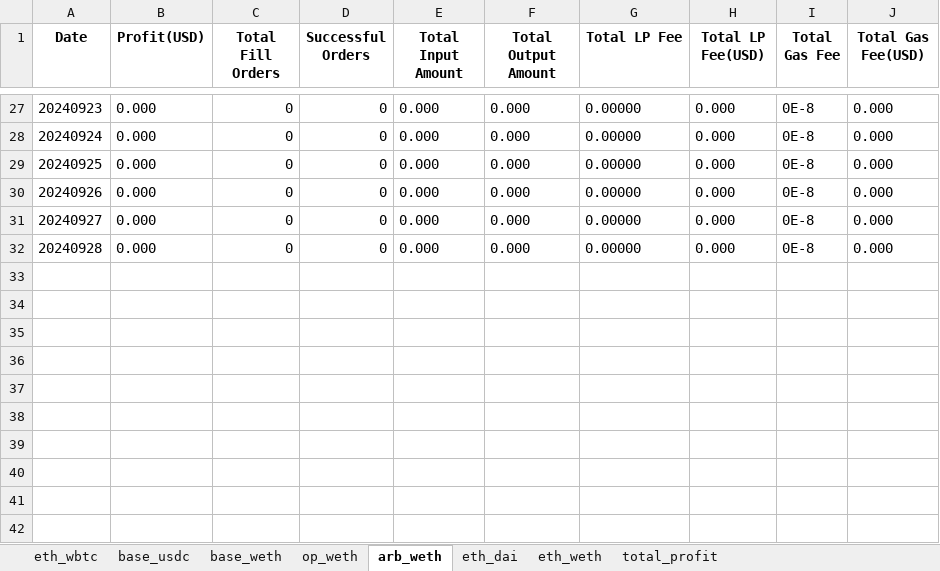
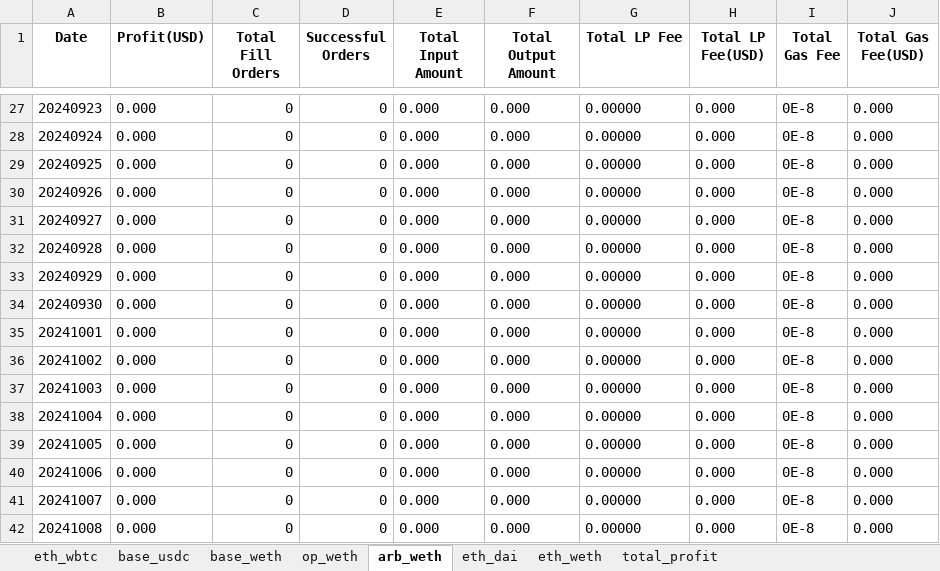
Before and after one commit to Andlyn666/relayer_operation, an Excel workbook: daily_count.xlsx, sheet arb_weth, drawn as a sheet; only a part is shown, gaps mark what is left out; values as stored, in another font and other column widths than the file's, no borders; the diff covers the shown part only; the diff names each change by its address in the sheet, - before the commit and + after, or states it on an @@ line.

```diff
--- a/daily_count.xlsx (sheet arb_weth)
+++ b/daily_count.xlsx (sheet arb_weth)
+row 33: 20240929 | 0.000 | 0 | 0 | 0.000 | 0.000 | 0.00000 | 0.000 | 0E-8 | 0.000
+row 34: 20240930 | 0.000 | 0 | 0 | 0.000 | 0.000 | 0.00000 | 0.000 | 0E-8 | 0.000
+row 35: 20241001 | 0.000 | 0 | 0 | 0.000 | 0.000 | 0.00000 | 0.000 | 0E-8 | 0.000
+row 36: 20241002 | 0.000 | 0 | 0 | 0.000 | 0.000 | 0.00000 | 0.000 | 0E-8 | 0.000
+row 37: 20241003 | 0.000 | 0 | 0 | 0.000 | 0.000 | 0.00000 | 0.000 | 0E-8 | 0.000
+row 38: 20241004 | 0.000 | 0 | 0 | 0.000 | 0.000 | 0.00000 | 0.000 | 0E-8 | 0.000
+row 39: 20241005 | 0.000 | 0 | 0 | 0.000 | 0.000 | 0.00000 | 0.000 | 0E-8 | 0.000
+row 40: 20241006 | 0.000 | 0 | 0 | 0.000 | 0.000 | 0.00000 | 0.000 | 0E-8 | 0.000
+row 41: 20241007 | 0.000 | 0 | 0 | 0.000 | 0.000 | 0.00000 | 0.000 | 0E-8 | 0.000
+row 42: 20241008 | 0.000 | 0 | 0 | 0.000 | 0.000 | 0.00000 | 0.000 | 0E-8 | 0.000
```
Also changed, not shown: 28 edited cells elsewhere in this sheet, sheet base_usdc, sheet base_weth, sheet op_weth, sheet eth_wbtc, sheet eth_dai, sheet eth_weth, 1 more sheet, 3 other files.
